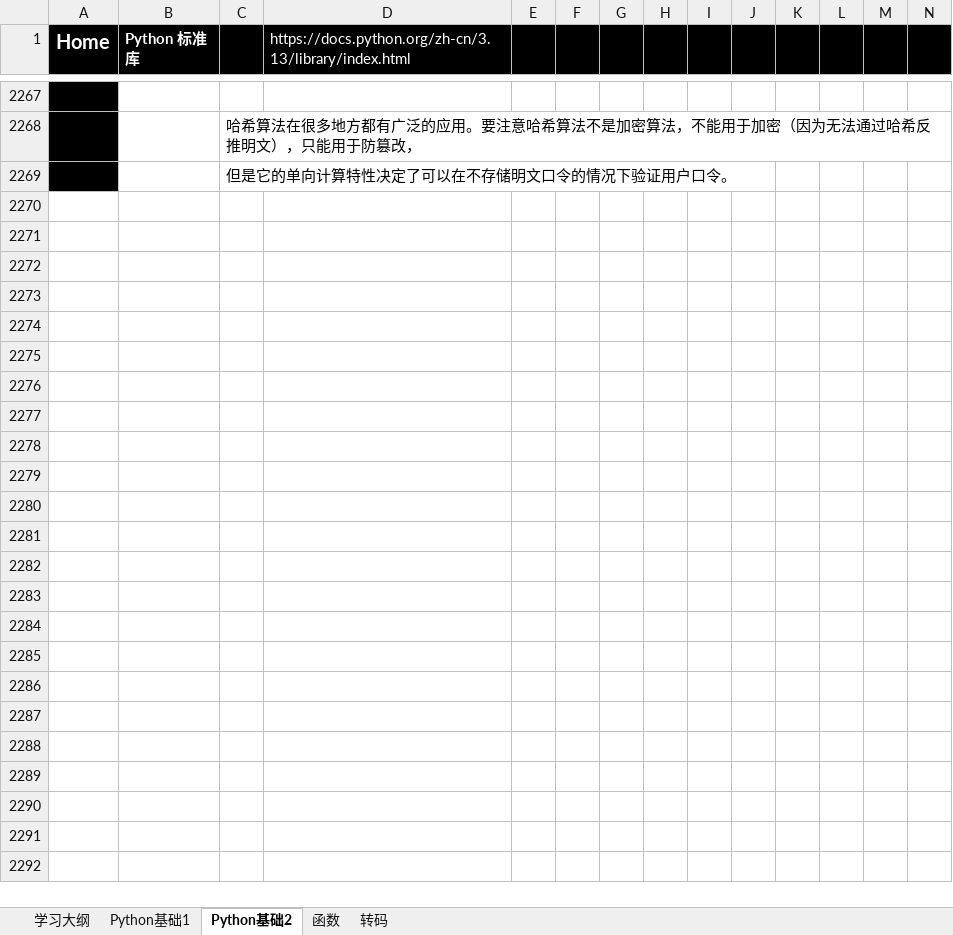
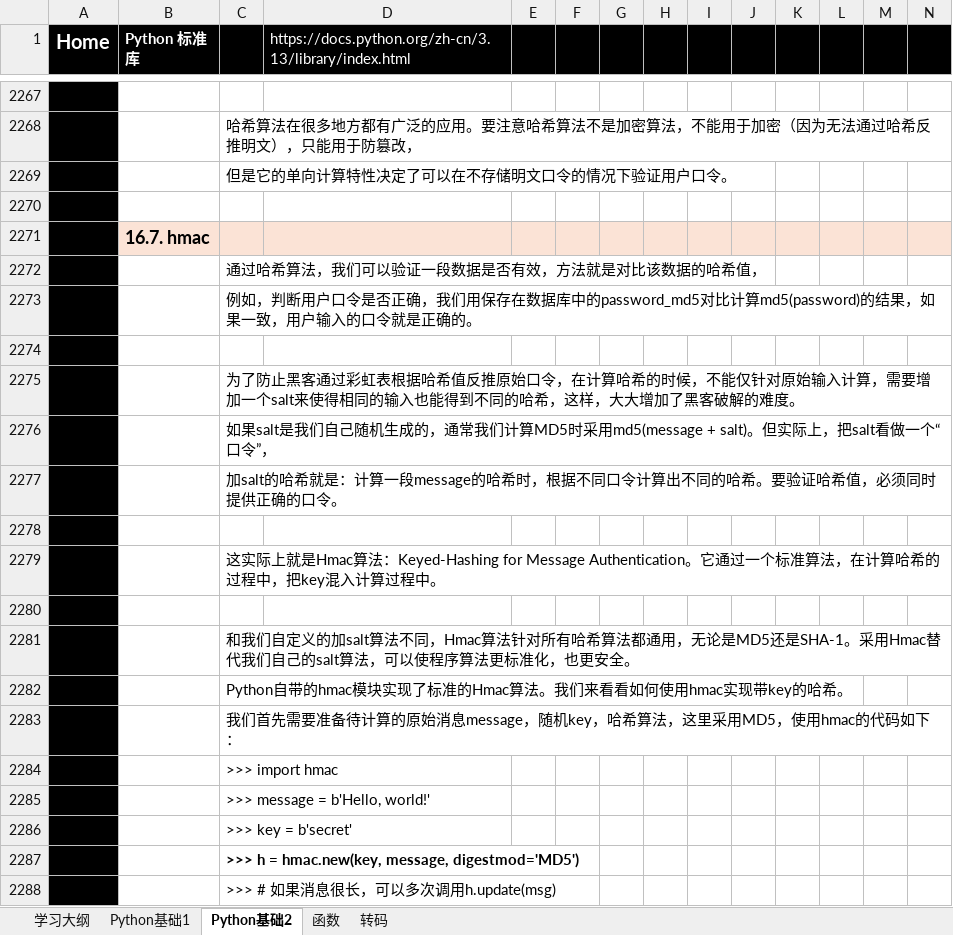
Before and after one commit to suxin-owner/PythonProject, an Excel workbook: Python_learning.xlsx, sheet Python基础2, drawn as a sheet; only a part is shown, gaps mark what is left out; values as stored, in another font and other column widths than the file's, no borders; charts and pictures not drawn; rows hold the shown columns only; the diff covers the shown part only; the diff names each change by its address in the sheet, - before the commit and + after, or states it on an @@ line.

```diff
--- a/Python_learning.xlsx (sheet Python基础2)
+++ b/Python_learning.xlsx (sheet Python基础2)
+row 2270: (empty)
+row 2271:  | 16.7. hmac
+row 2272:  |  | 通过哈希算法，我们可以验证一段数据是否有效，方法就是对比该数据的哈希值，
+row 2273:  |  | 例如，判断用户口令是否正确，我们用保存在数据库中的password_md5对比计算md5(password)的结果，如果一致，用户输入的口令就是正确的。
+row 2274: (empty)
+row 2275:  |  | 为了防止黑客通过彩虹表根据哈希值反推原始口令，在计算哈希的时候，不能仅针对原始输入计算，需要增加一个salt来使得相同的输入也能得到不同的哈希，这样，大大增加了黑客破解的难度。
+row 2276:  |  | 如果salt是我们自己随机生成的，通常我们计算MD5时采用md5(message + salt)。但实际上，把salt看做一个“口令”，
+row 2277:  |  | 加salt的哈希就是：计算一段message的哈希时，根据不同口令计算出不同的哈希。要验证哈希值，必须同时提供正确的口令。
+row 2278: (empty)
+row 2279:  |  | 这实际上就是Hmac算法：Keyed-Hashing for Message Authentication。它通过一个标准算法，在计算哈希的过程中，把key混入计算过程中。
+row 2280: (empty)
+row 2281:  |  | 和我们自定义的加salt算法不同，Hmac算法针对所有哈希算法都通用，无论是MD5还是SHA-1。采用Hmac替代我们自己的salt算法，可以使程序算法更标准化，也更安全。
+row 2282:  |  | Python自带的hmac模块实现了标准的Hmac算法。我们来看看如何使用hmac实现带key的哈希。
+row 2283:  |  | 我们首先需要准备待计算的原始消息message，随机key，哈希算法，这里采用MD5，使用hmac的代码如下：
+row 2284:  |  | >>> import hmac
+row 2285:  |  | >>> message = b'Hello, world!'
+row 2286:  |  | >>> key = b'secret'
+row 2287:  |  | >>> h = hmac.new(key, message, digestmod='MD5')
+row 2288:  |  | >>> # 如果消息很长，可以多次调用h.update(msg)
```
Also changed, not shown: 165 added rows elsewhere in this sheet, sheet 函数, 2 other files.
